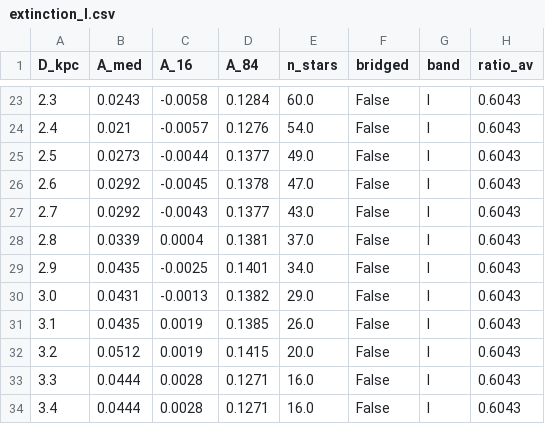
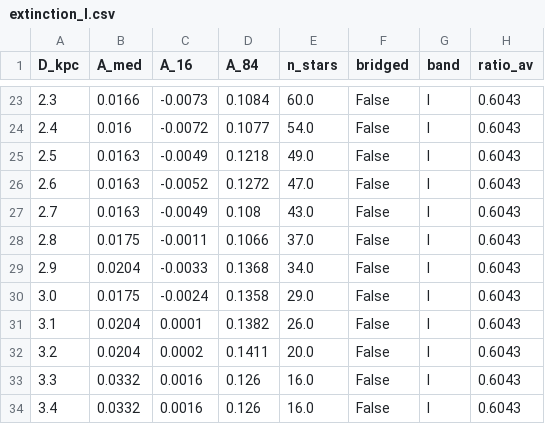
Before and after one commit to nugent68/dustline, a CSV file: examples/cosmos/extinction_I.csv, drawn as a sheet; only a part is shown, gaps mark what is left out; the diff covers the shown part only.

```diff
--- a/examples/cosmos/extinction_I.csv
+++ b/examples/cosmos/extinction_I.csv
@@ -23,12 +23,12 @@ D_kpc,A_med,A_16,A_84,n_stars,bridged,band,ratio_av
-2.3,0.0243,-0.0058,0.1284,60.0,False,I,0.6043
-2.4,0.021,-0.0057,0.1276,54.0,False,I,0.6043
-2.5,0.0273,-0.0044,0.1377,49.0,False,I,0.6043
-2.6,0.0292,-0.0045,0.1378,47.0,False,I,0.6043
-2.7,0.0292,-0.0043,0.1377,43.0,False,I,0.6043
-2.8,0.0339,0.0004,0.1381,37.0,False,I,0.6043
-2.9,0.0435,-0.0025,0.1401,34.0,False,I,0.6043
-3.0,0.0431,-0.0013,0.1382,29.0,False,I,0.6043
-3.1,0.0435,0.0019,0.1385,26.0,False,I,0.6043
-3.2,0.0512,0.0019,0.1415,20.0,False,I,0.6043
-3.3,0.0444,0.0028,0.1271,16.0,False,I,0.6043
-3.4,0.0444,0.0028,0.1271,16.0,False,I,0.6043
+2.3,0.0166,-0.0073,0.1084,60.0,False,I,0.6043
+2.4,0.016,-0.0072,0.1077,54.0,False,I,0.6043
+2.5,0.0163,-0.0049,0.1218,49.0,False,I,0.6043
+2.6,0.0163,-0.0052,0.1272,47.0,False,I,0.6043
+2.7,0.0163,-0.0049,0.108,43.0,False,I,0.6043
+2.8,0.0175,-0.0011,0.1066,37.0,False,I,0.6043
+2.9,0.0204,-0.0033,0.1368,34.0,False,I,0.6043
+3.0,0.0175,-0.0024,0.1358,29.0,False,I,0.6043
+3.1,0.0204,0.0001,0.1382,26.0,False,I,0.6043
+3.2,0.0204,0.0002,0.1411,20.0,False,I,0.6043
+3.3,0.0332,0.0016,0.126,16.0,False,I,0.6043
+3.4,0.0332,0.0016,0.126,16.0,False,I,0.6043
```
Also changed, not shown: 70 edited cells elsewhere in this file, examples/ob240669/extinction_I.csv, examples/ztf20abgaovd/extinction_I.csv, 25 other files.
